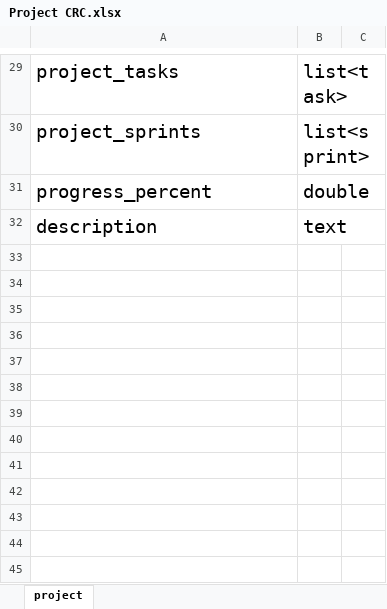
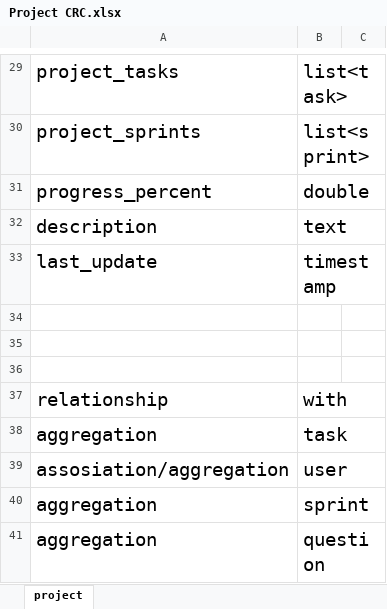
Before and after one commit to amirabbas8/ScrumOfficer, an Excel workbook: Structural Modeling/Project CRC.xlsx, sheet project, drawn as a sheet; only a part is shown, gaps mark what is left out; values as stored, in another font and other column widths than the file's, no borders; the diff names each change by its address in the sheet, - before the commit and + after, or states it on an @@ line.

Commit message:
#15 almost done

```diff
--- a/Structural Modeling/Project CRC.xlsx (sheet project)
+++ b/Structural Modeling/Project CRC.xlsx (sheet project)
+row 33: last_update | timestamp
+row 34: (empty)
+row 35: (empty)
+row 36: (empty)
+row 37: relationship | with
+row 38: aggregation | task
+row 39: assosiation/aggregation | user
+row 40: aggregation | sprint
+row 41: aggregation | question
```
